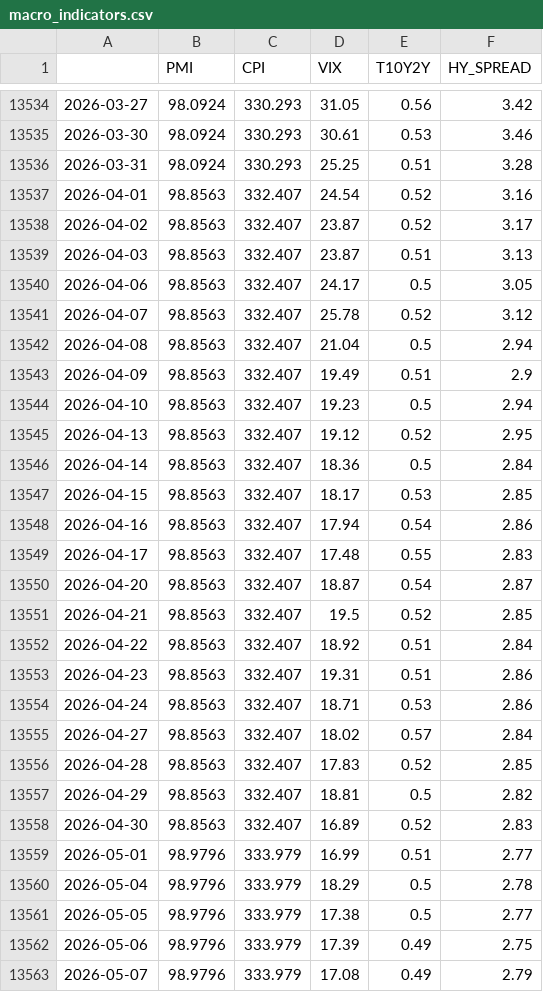
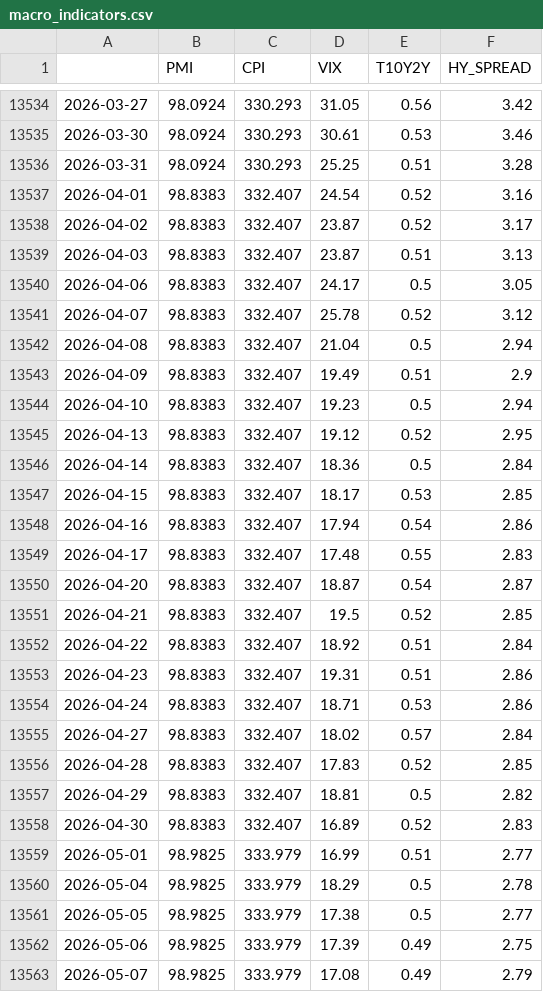
Before and after one commit to Edu-Moreira/Elros, a CSV file: quant-vercel/public/data/macro_indicators.csv, drawn as a sheet; only a part is shown, gaps mark what is left out; the diff covers the shown part only.

```diff
--- a/quant-vercel/public/data/macro_indicators.csv
+++ b/quant-vercel/public/data/macro_indicators.csv
@@ -13536,28 +13536,28 @@
 2026-03-31,98.0924,330.293,25.25,0.51,3.28
-2026-04-01,98.8563,332.407,24.54,0.52,3.16
-2026-04-02,98.8563,332.407,23.87,0.52,3.17
-2026-04-03,98.8563,332.407,23.87,0.51,3.13
-2026-04-06,98.8563,332.407,24.17,0.5,3.05
-2026-04-07,98.8563,332.407,25.78,0.52,3.12
-2026-04-08,98.8563,332.407,21.04,0.5,2.94
-2026-04-09,98.8563,332.407,19.49,0.51,2.9
-2026-04-10,98.8563,332.407,19.23,0.5,2.94
-2026-04-13,98.8563,332.407,19.12,0.52,2.95
-2026-04-14,98.8563,332.407,18.36,0.5,2.84
-2026-04-15,98.8563,332.407,18.17,0.53,2.85
-2026-04-16,98.8563,332.407,17.94,0.54,2.86
-2026-04-17,98.8563,332.407,17.48,0.55,2.83
-2026-04-20,98.8563,332.407,18.87,0.54,2.87
-2026-04-21,98.8563,332.407,19.5,0.52,2.85
-2026-04-22,98.8563,332.407,18.92,0.51,2.84
-2026-04-23,98.8563,332.407,19.31,0.51,2.86
-2026-04-24,98.8563,332.407,18.71,0.53,2.86
-2026-04-27,98.8563,332.407,18.02,0.57,2.84
-2026-04-28,98.8563,332.407,17.83,0.52,2.85
-2026-04-29,98.8563,332.407,18.81,0.5,2.82
-2026-04-30,98.8563,332.407,16.89,0.52,2.83
-2026-05-01,98.9796,333.979,16.99,0.51,2.77
-2026-05-04,98.9796,333.979,18.29,0.5,2.78
-2026-05-05,98.9796,333.979,17.38,0.5,2.77
-2026-05-06,98.9796,333.979,17.39,0.49,2.75
-2026-05-07,98.9796,333.979,17.08,0.49,2.79
+2026-04-01,98.8383,332.407,24.54,0.52,3.16
+2026-04-02,98.8383,332.407,23.87,0.52,3.17
+2026-04-03,98.8383,332.407,23.87,0.51,3.13
+2026-04-06,98.8383,332.407,24.17,0.5,3.05
+2026-04-07,98.8383,332.407,25.78,0.52,3.12
+2026-04-08,98.8383,332.407,21.04,0.5,2.94
+2026-04-09,98.8383,332.407,19.49,0.51,2.9
+2026-04-10,98.8383,332.407,19.23,0.5,2.94
+2026-04-13,98.8383,332.407,19.12,0.52,2.95
+2026-04-14,98.8383,332.407,18.36,0.5,2.84
+2026-04-15,98.8383,332.407,18.17,0.53,2.85
+2026-04-16,98.8383,332.407,17.94,0.54,2.86
+2026-04-17,98.8383,332.407,17.48,0.55,2.83
+2026-04-20,98.8383,332.407,18.87,0.54,2.87
+2026-04-21,98.8383,332.407,19.5,0.52,2.85
+2026-04-22,98.8383,332.407,18.92,0.51,2.84
+2026-04-23,98.8383,332.407,19.31,0.51,2.86
+2026-04-24,98.8383,332.407,18.71,0.53,2.86
+2026-04-27,98.8383,332.407,18.02,0.57,2.84
+2026-04-28,98.8383,332.407,17.83,0.52,2.85
+2026-04-29,98.8383,332.407,18.81,0.5,2.82
+2026-04-30,98.8383,332.407,16.89,0.52,2.83
+2026-05-01,98.9825,333.979,16.99,0.51,2.77
+2026-05-04,98.9825,333.979,18.29,0.5,2.78
+2026-05-05,98.9825,333.979,17.38,0.5,2.77
+2026-05-06,98.9825,333.979,17.39,0.49,2.75
+2026-05-07,98.9825,333.979,17.08,0.49,2.79
```
Also changed, not shown: 1 added row and 120 edited cells elsewhere in this file, QuantSystem_V2/output/macro_v2_nav.csv, 3 other files.
